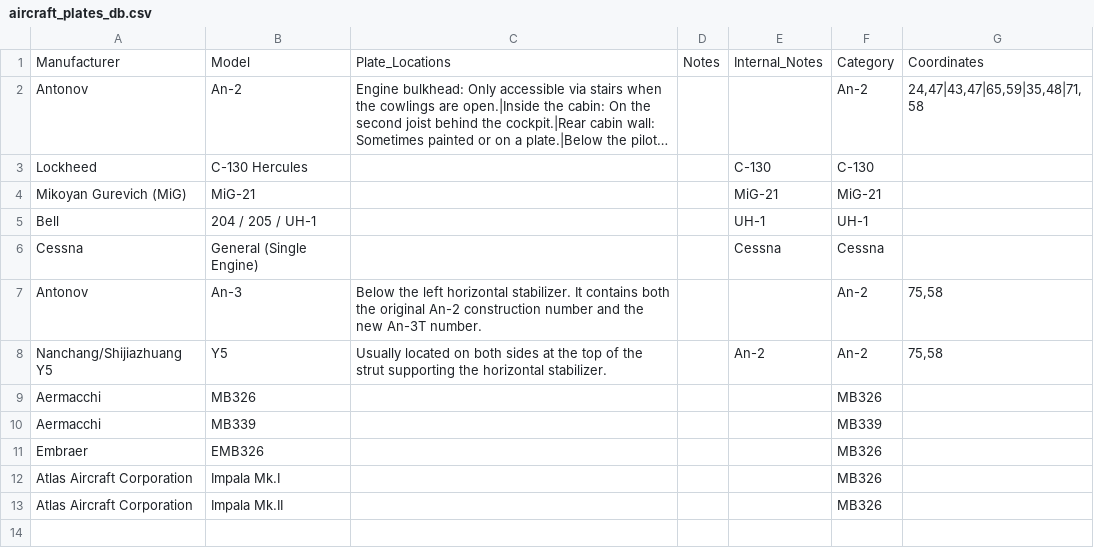
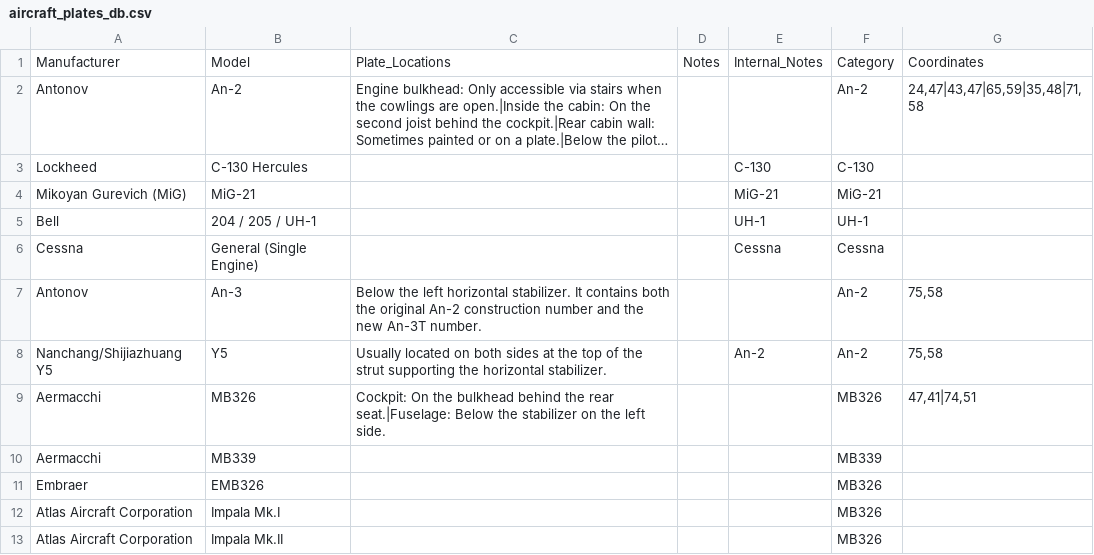
Before and after one commit to ErwinScramble/aircraft-plates, a CSV file: aircraft_plates_db.csv, drawn as a sheet; long unchanged cells end in ….

Commit message:
Add files via upload

```diff
--- a/aircraft_plates_db.csv
+++ b/aircraft_plates_db.csv
@@ -8,3 +8,3 @@ Manufacturer,Model,Plate_Locations,Notes,Internal_Notes,Category,Coordinates
 "Nanchang/Shijiazhuang Y5","Y5","Usually located on both sides at the top of the strut supporting the horizontal stabilizer.","","An-2","An-2","75,58"
-"Aermacchi","MB326","","","","MB326",""
+"Aermacchi","MB326","Cockpit: On the bulkhead behind the rear seat.|Fuselage: Below the stabilizer on the left side.","","","MB326","47,41|74,51"
 "Aermacchi","MB339","","","","MB339",""
```
